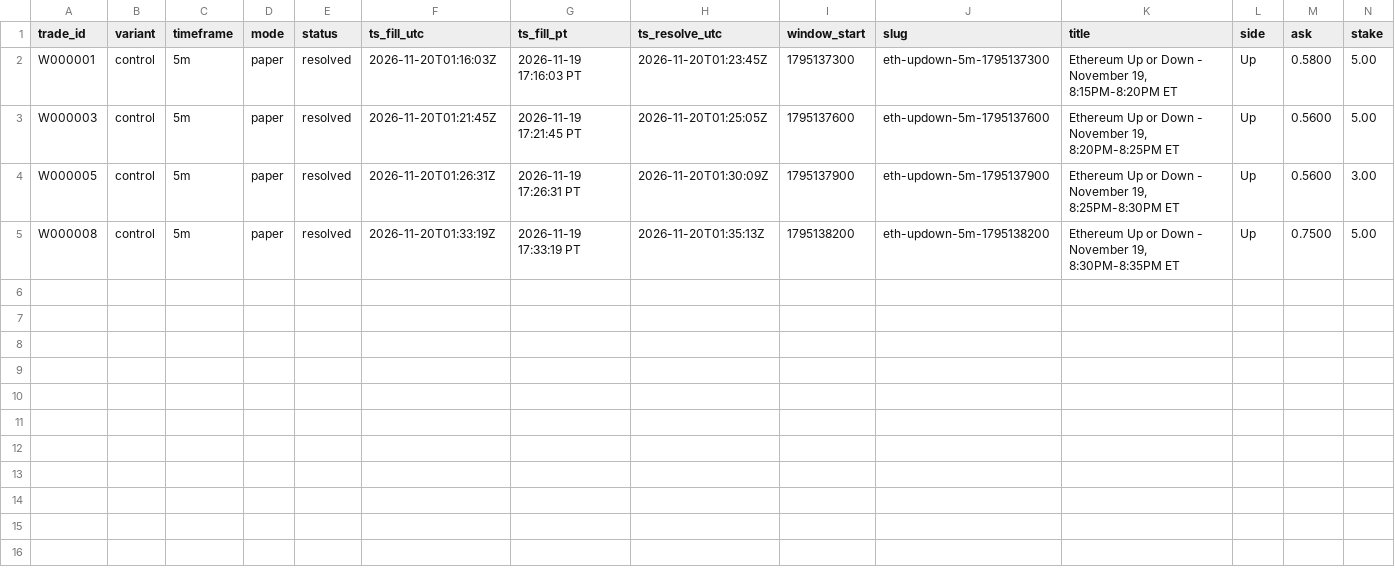
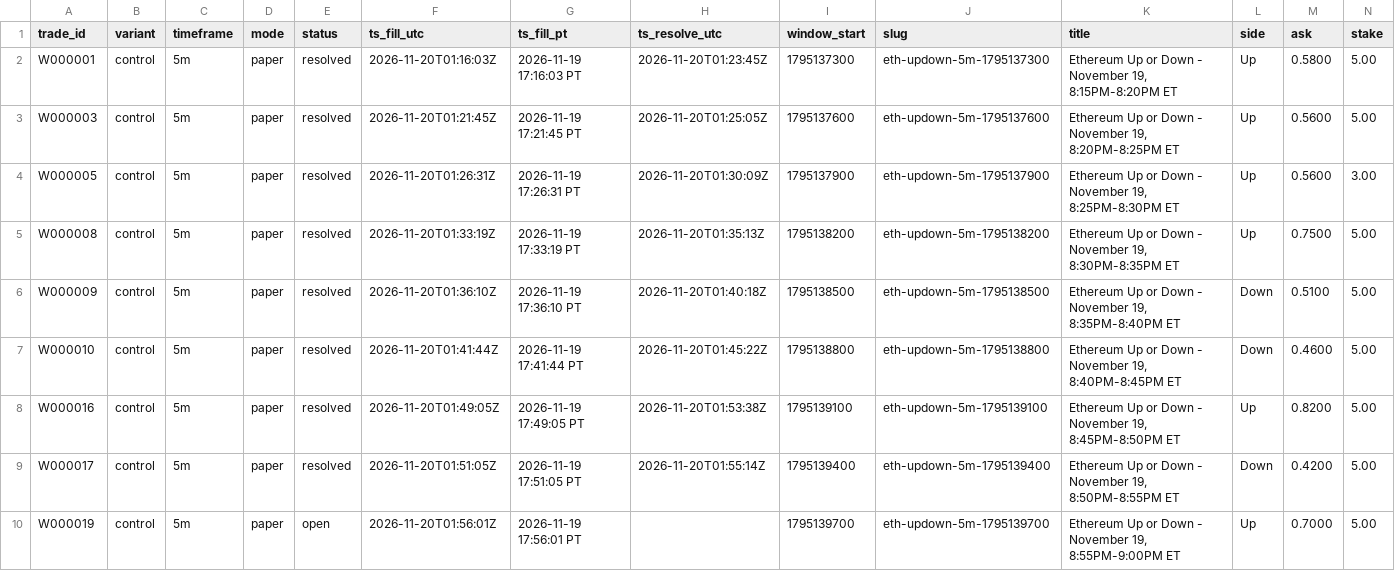
Before and after one commit to michaeldeuchar-dotcom/eth-paper-bot, a CSV file: data/week1/trades_control.csv, drawn as a sheet; only a part is shown; rows hold the shown columns only; the diff names each change by its address in the sheet, - before the commit and + after, or states it on an @@ line.

```diff
--- a/data/week1/trades_control.csv
+++ b/data/week1/trades_control.csv
+row 6: W000009 | control | 5m | paper | resolved | 2026-11-20T01:36:10Z | 2026-11-19 17:36:10 PT | 2026-11-20T01:40:18Z | 1795138500 | eth-updown-5m-1795138500 | Ethereum Up or Down - November 19, 8:35PM-8:40PM ET | Down | 0.5100 | 5.00
+row 7: W000010 | control | 5m | paper | resolved | 2026-11-20T01:41:44Z | 2026-11-19 17:41:44 PT | 2026-11-20T01:45:22Z | 1795138800 | eth-updown-5m-1795138800 | Ethereum Up or Down - November 19, 8:40PM-8:45PM ET | Down | 0.4600 | 5.00
+row 8: W000016 | control | 5m | paper | resolved | 2026-11-20T01:49:05Z | 2026-11-19 17:49:05 PT | 2026-11-20T01:53:38Z | 1795139100 | eth-updown-5m-1795139100 | Ethereum Up or Down - November 19, 8:45PM-8:50PM ET | Up | 0.8200 | 5.00
+row 9: W000017 | control | 5m | paper | resolved | 2026-11-20T01:51:05Z | 2026-11-19 17:51:05 PT | 2026-11-20T01:55:14Z | 1795139400 | eth-updown-5m-1795139400 | Ethereum Up or Down - November 19, 8:50PM-8:55PM ET | Down | 0.4200 | 5.00
+row 10: W000019 | control | 5m | paper | open | 2026-11-20T01:56:01Z | 2026-11-19 17:56:01 PT |  | 1795139700 | eth-updown-5m-1795139700 | Ethereum Up or Down - November 19, 8:55PM-9:00PM ET | Up | 0.7000 | 5.00
```
Also changed, not shown: data/week1/trades_ride_favorite_80.csv, 8 other files.
